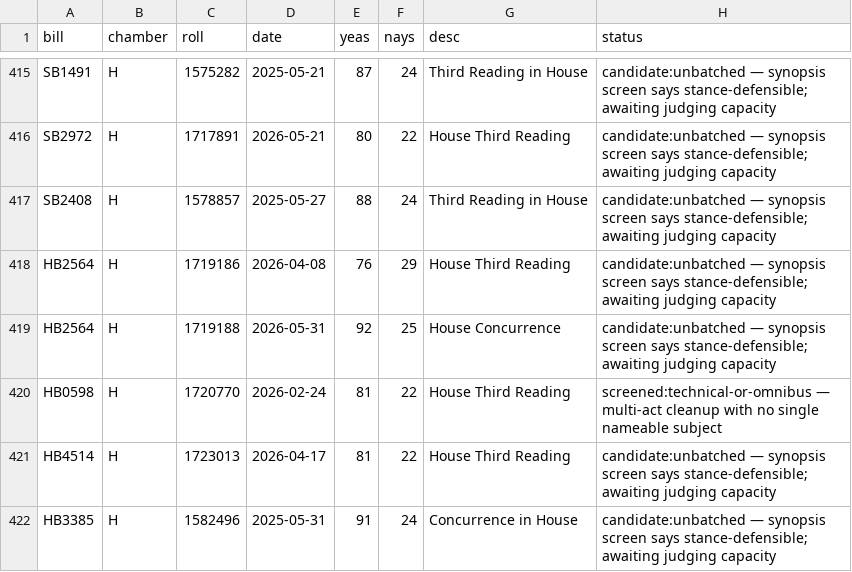
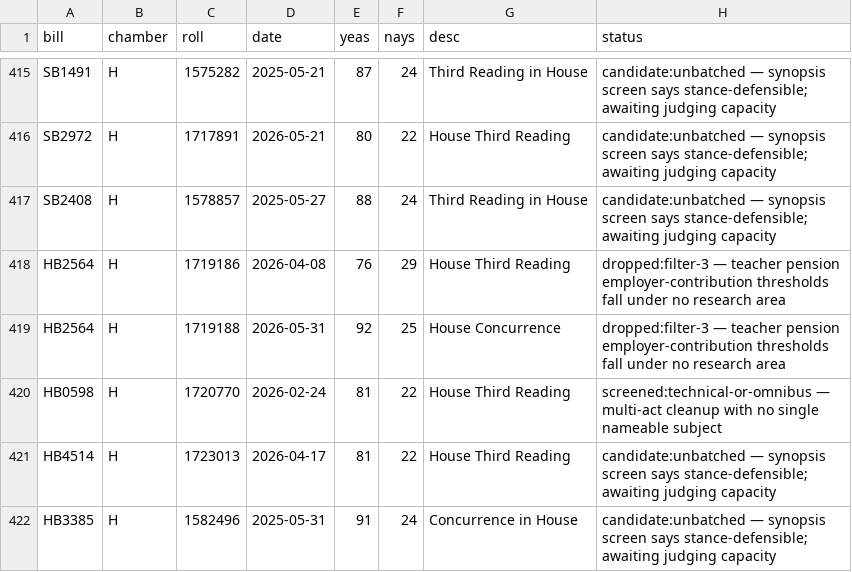
Before and after one commit to shu1513/voteapp, a TSV file: backend/evidence/rollcall/legiscan-il-2176/survey/divided-enacted-worklist.tsv, drawn as a sheet; only a part is shown, gaps mark what is left out; the diff covers the shown part only.

```diff
--- a/backend/evidence/rollcall/legiscan-il-2176/survey/divided-enacted-worklist.tsv
+++ b/backend/evidence/rollcall/legiscan-il-2176/survey/divided-enacted-worklist.tsv
@@ -417,4 +417,4 @@ SB2972	H	1717891	2026-05-21	80	22	House Third Reading	candidate:unbatched — sy
 SB2408	H	1578857	2025-05-27	88	24	Third Reading in House	candidate:unbatched — synopsis screen says stance-defensible; awaiting judging capacity
-HB2564	H	1719186	2026-04-08	76	29	House Third Reading	candidate:unbatched — synopsis screen says stance-defensible; awaiting judging capacity
-HB2564	H	1719188	2026-05-31	92	25	House Concurrence	candidate:unbatched — synopsis screen says stance-defensible; awaiting judging capacity
+HB2564	H	1719186	2026-04-08	76	29	House Third Reading	dropped:filter-3 — teacher pension employer-contribution thresholds fall under no research area
+HB2564	H	1719188	2026-05-31	92	25	House Concurrence	dropped:filter-3 — teacher pension employer-contribution thresholds fall under no research area
 HB0598	H	1720770	2026-02-24	81	22	House Third Reading	screened:technical-or-omnibus — multi-act cleanup with no single nameable subject
```
Also changed, not shown: 37 edited cells elsewhere in this file, 20 other files.
